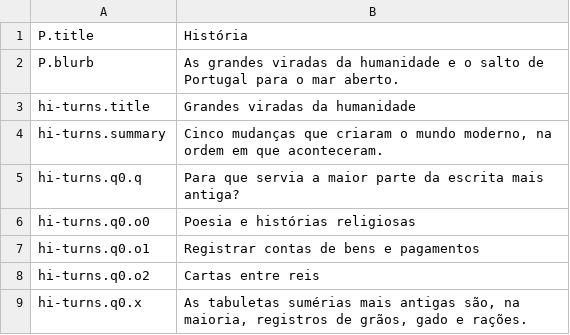
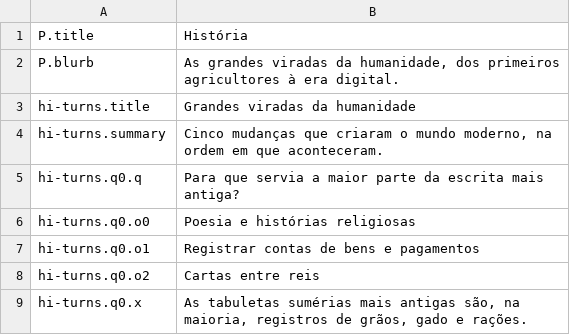
Before and after one commit to carlosCastro99/thiirfv588wui5773, a TSV file: content/i18n/pt-BR/history.tsv, drawn as a sheet; only a part is shown.

```diff
--- a/content/i18n/pt-BR/history.tsv
+++ b/content/i18n/pt-BR/history.tsv
@@ -1,3 +1,3 @@
 P.title	História
-P.blurb	As grandes viradas da humanidade e o salto de Portugal para o mar aberto.
+P.blurb	As grandes viradas da humanidade, dos primeiros agricultores à era digital.
 hi-turns.title	Grandes viradas da humanidade
```
Also changed, not shown: content/i18n/pt-PT/art.tsv, 6 other files.
